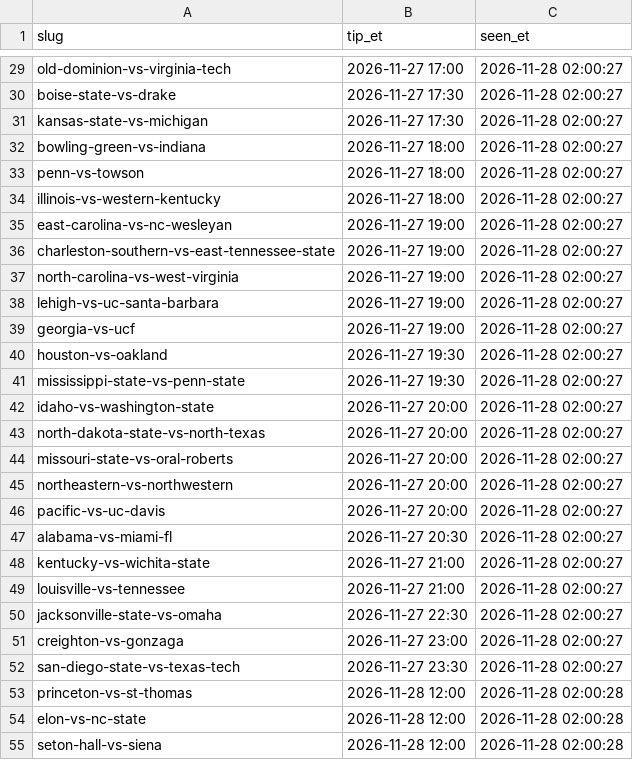
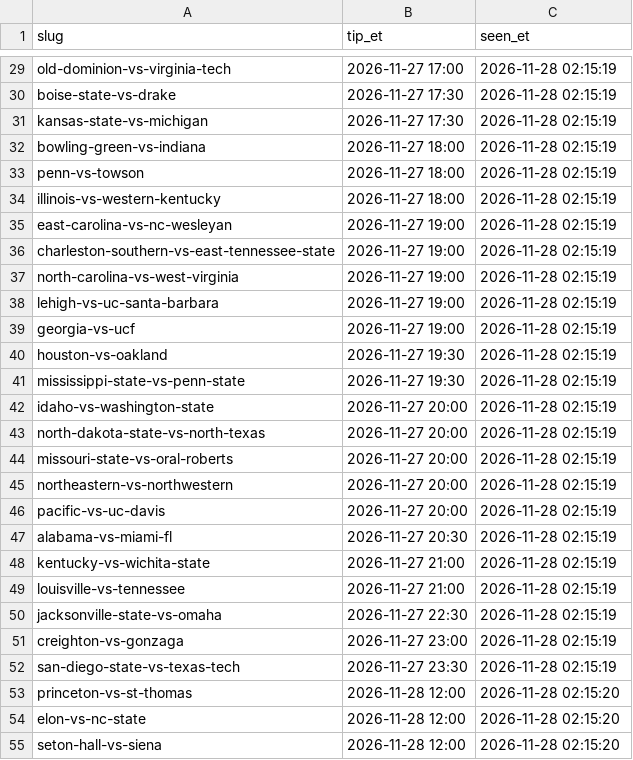
Before and after one commit to tennisskip-bets/splits-tracker, a CSV file: tip_times.csv, drawn as a sheet; only a part is shown, gaps mark what is left out; the diff covers the shown part only; the diff names each change by its address in the sheet, - before the commit and + after, or states it on an @@ line.

```diff
--- a/tip_times.csv
+++ b/tip_times.csv
-C29:C52 (seen_et): 2026-11-28 02:00:27
+C29:C52 (seen_et): 2026-11-28 02:15:19
-C53:C55 (seen_et): 2026-11-28 02:00:28
+C53:C55 (seen_et): 2026-11-28 02:15:20
```
Also changed, not shown: 138 edited cells elsewhere in this file, 2 other files.
